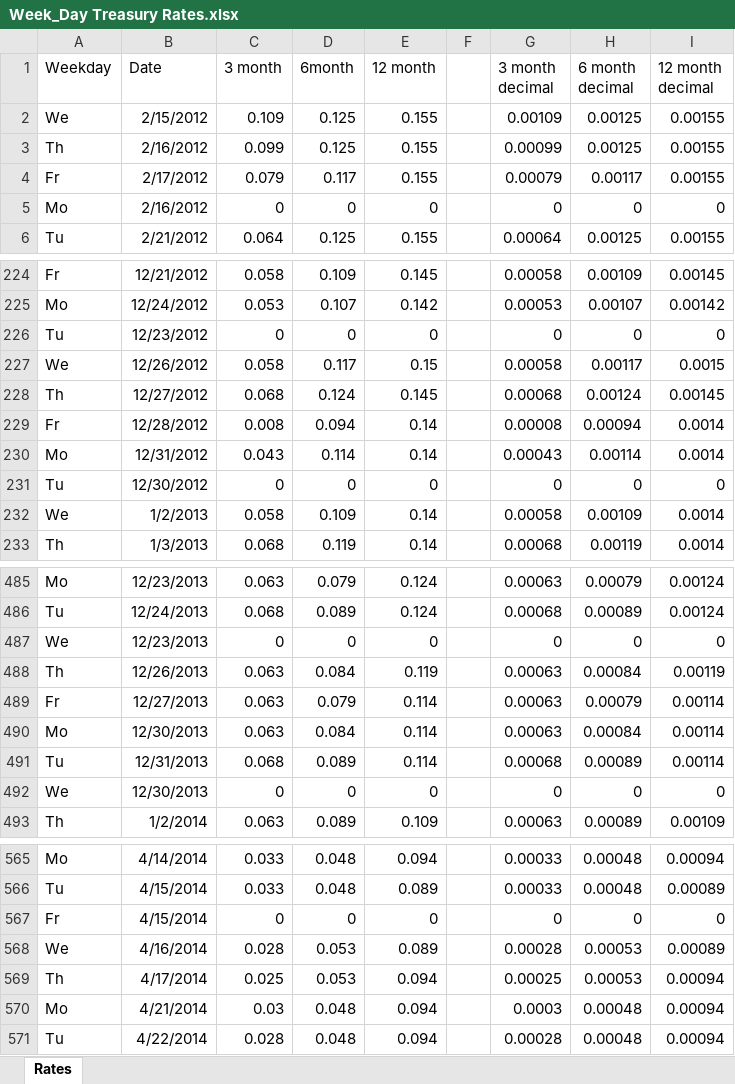
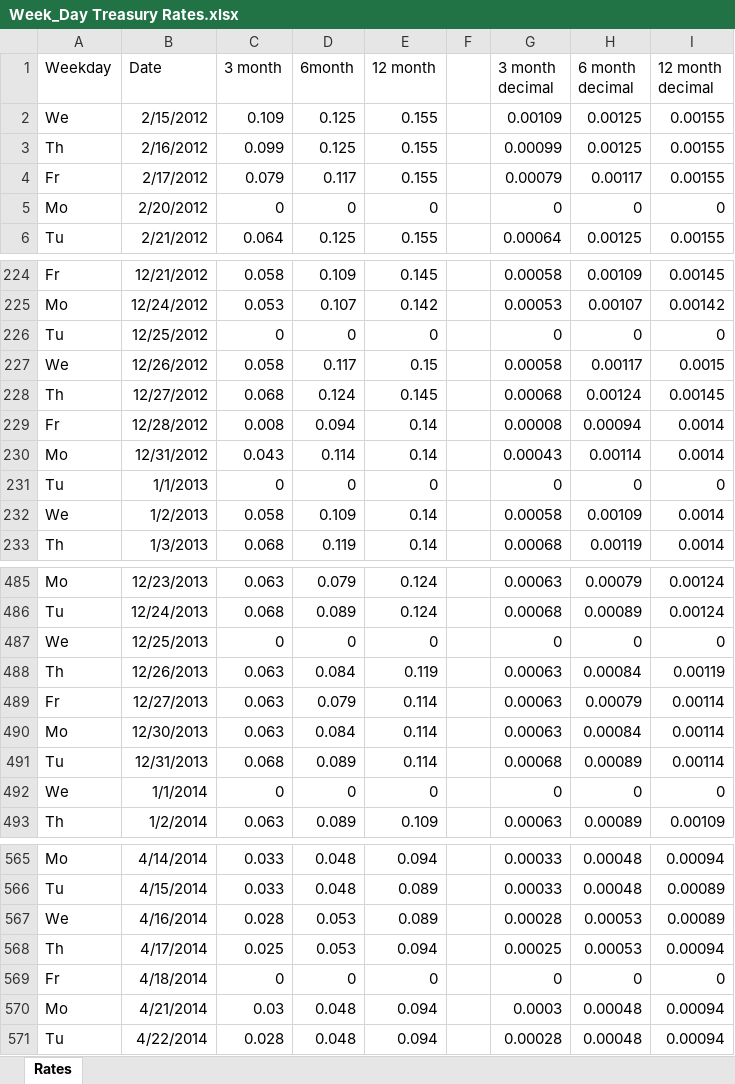
Before and after one commit to ytmimi/Thesis2017, an Excel workbook: company_data/sample/Week_Day Treasury Rates.xlsx, sheet Rates, drawn as a sheet; only a part is shown, gaps mark what is left out; values as stored, in another font and other column widths than the file's, no borders; removed rows and columns are numbered as before the commit, all else as after; the diff covers the shown part only; the diff names each change by its address in the sheet, - before the commit and + after, or states it on an @@ line.

Commit message:
fixed errors in the spreadsheet that were causing issues with the code

```diff
--- a/company_data/sample/Week_Day Treasury Rates.xlsx (sheet Rates)
+++ b/company_data/sample/Week_Day Treasury Rates.xlsx (sheet Rates)
-B5 (Date): 2/16/2012
+B5 (Date): 2/20/2012
-B226 (Date): 12/23/2012
+B226 (Date): 12/25/2012
-B231 (Date): 12/30/2012
+B231 (Date): 1/1/2013
-B487 (Date): 12/23/2013
+B487 (Date): 12/25/2013
-B492 (Date): 12/30/2013
+B492 (Date): 1/1/2014
-row 567: Fr | 4/15/2014 | 0 | 0 | 0 |  | 0 | 0 | 0
+row 569: Fr | 4/18/2014 | 0 | 0 | 0 |  | 0 | 0 | 0
```
Also changed, not shown: 55 edited cells elsewhere in this sheet, formulas that keep their value.
